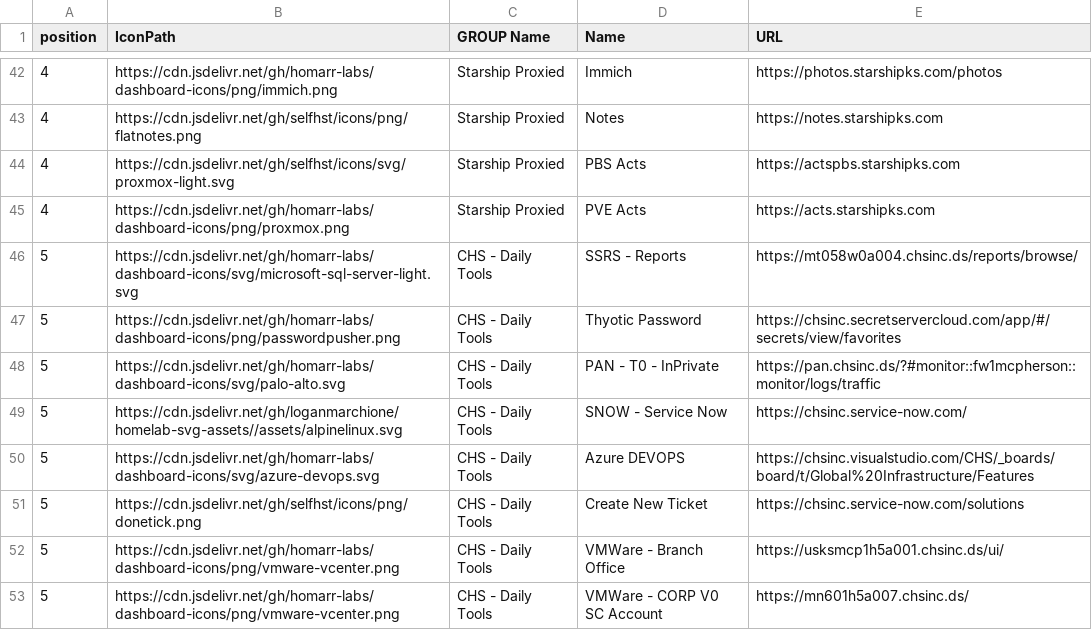
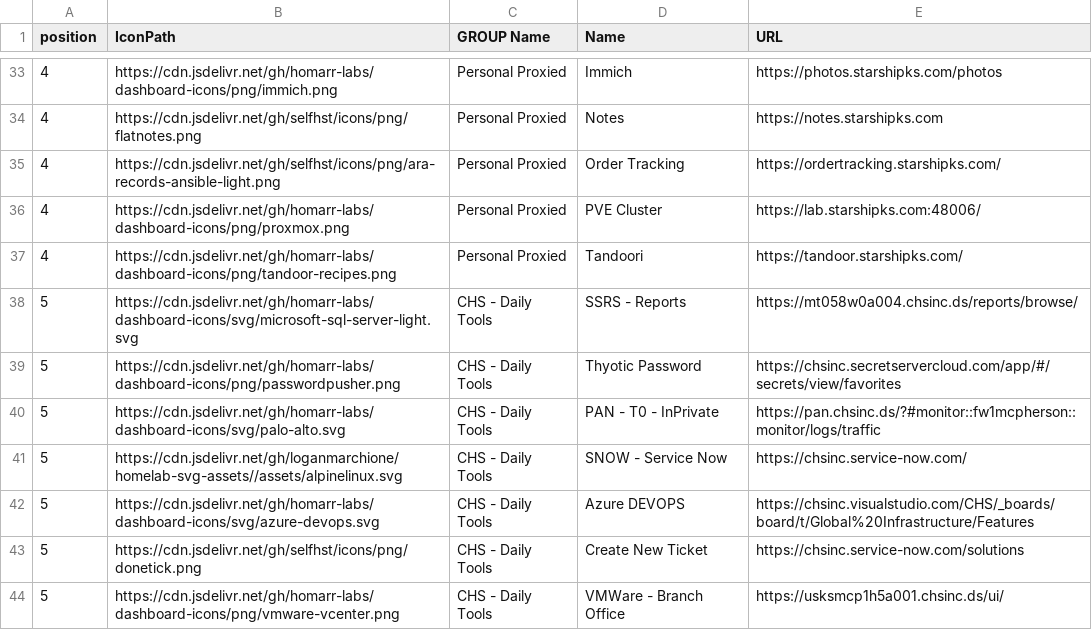
Before and after one commit to davidfrankks/GIT-NewBuilds, a CSV file: Landing_Page.csv, drawn as a sheet; only a part is shown, gaps mark what is left out; the shorter side is filled out with more unchanged rows; the diff covers the shown part only.

```diff
--- a/Landing_Page.csv
+++ b/Landing_Page.csv
@@ -42,5 +33,6 @@ position,IconPath,GROUP Name,Name,URL
-4,https://cdn.jsdelivr.net/gh/homarr-labs/dashboard-icons/png/immich.png,Starship Proxied,Immich,https://photos.starshipks.com/photos
-4,https://cdn.jsdelivr.net/gh/selfhst/icons/png/flatnotes.png,Starship Proxied,Notes,https://notes.starshipks.com
-4,https://cdn.jsdelivr.net/gh/selfhst/icons/svg/proxmox-light.svg,Starship Proxied,PBS Acts,https://actspbs.starshipks.com
-4,https://cdn.jsdelivr.net/gh/homarr-labs/dashboard-icons/png/proxmox.png,Starship Proxied,PVE Acts,https://acts.starshipks.com
+4,https://cdn.jsdelivr.net/gh/homarr-labs/dashboard-icons/png/immich.png,Personal Proxied,Immich,https://photos.starshipks.com/photos
+4,https://cdn.jsdelivr.net/gh/selfhst/icons/png/flatnotes.png,Personal Proxied,Notes,https://notes.starshipks.com
+4,https://cdn.jsdelivr.net/gh/selfhst/icons/png/ara-records-ansible-light.png,Personal Proxied,Order Tracking,https://ordertracking.starshipks.com/
+4,https://cdn.jsdelivr.net/gh/homarr-labs/dashboard-icons/png/proxmox.png,Personal Proxied,PVE Cluster,https://lab.starshipks.com:48006/
+4,https://cdn.jsdelivr.net/gh/homarr-labs/dashboard-icons/png/tandoor-recipes.png,Personal Proxied,Tandoori,https://tandoor.starshipks.com/
 5,https://cdn.jsdelivr.net/gh/homarr-labs/dashboard-icons/svg/microsoft-sql-server-light.svg,CHS - Daily Tools,SSRS - Reports,https://mt058w0a004.chsinc.ds/reports/browse/
```
Also changed, not shown: 2 added rows, 11 removed rows and 61 edited cells elsewhere in this file.
